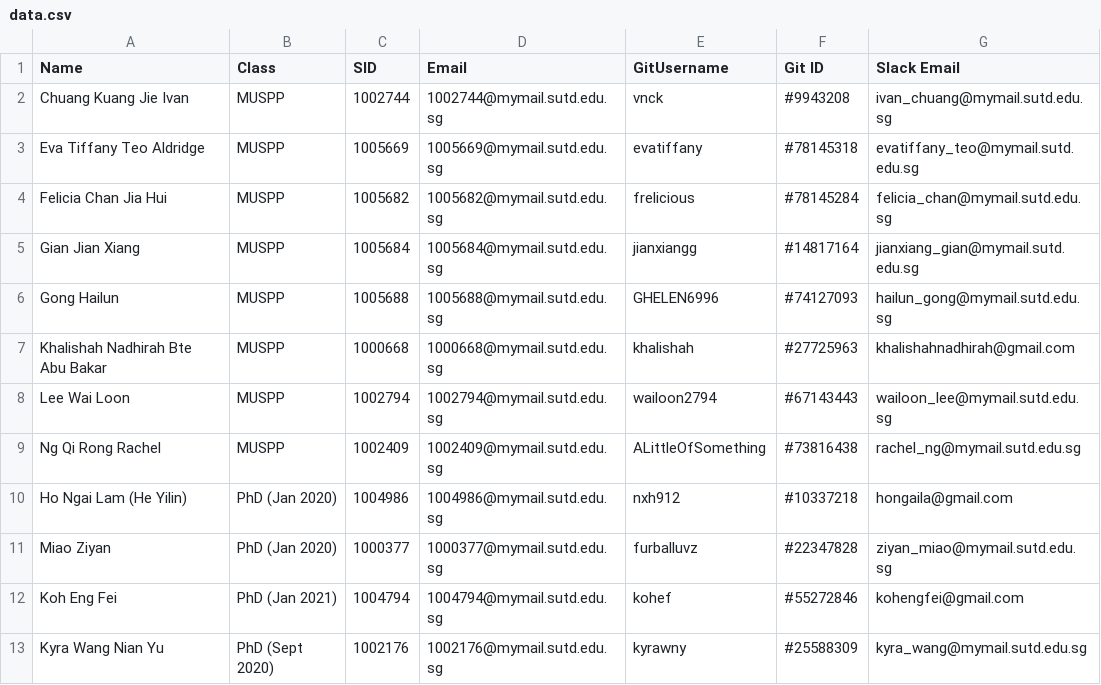
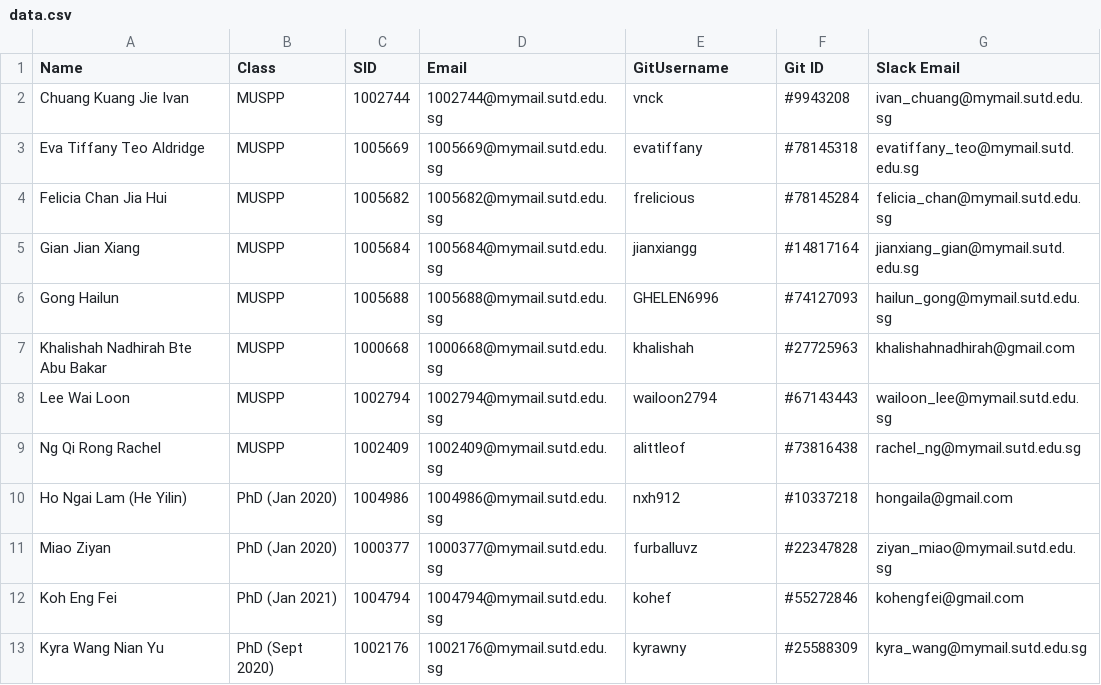
Before and after one commit to Chi-Loong/IDV, a CSV file: data/data.csv, drawn as a sheet.

```diff
--- a/data/data.csv
+++ b/data/data.csv
@@ -8,3 +8,3 @@ Khalishah Nadhirah Bte Abu Bakar,MUSPP,1000668,1000668@mymail.sutd.edu.sg,khalis
 Lee Wai Loon,MUSPP,1002794,1002794@mymail.sutd.edu.sg,wailoon2794,#67143443,wailoon_lee@mymail.sutd.edu.sg
-Ng Qi Rong Rachel,MUSPP,1002409,1002409@mymail.sutd.edu.sg,ALittleOfSomething,#73816438,rachel_ng@mymail.sutd.edu.sg
+Ng Qi Rong Rachel,MUSPP,1002409,1002409@mymail.sutd.edu.sg,alittleof,#73816438,rachel_ng@mymail.sutd.edu.sg
 Ho Ngai Lam (He Yilin),PhD (Jan 2020),1004986,1004986@mymail.sutd.edu.sg,nxh912,#10337218,hongaila@gmail.com
```
Also changed, not shown: 1 other file.
